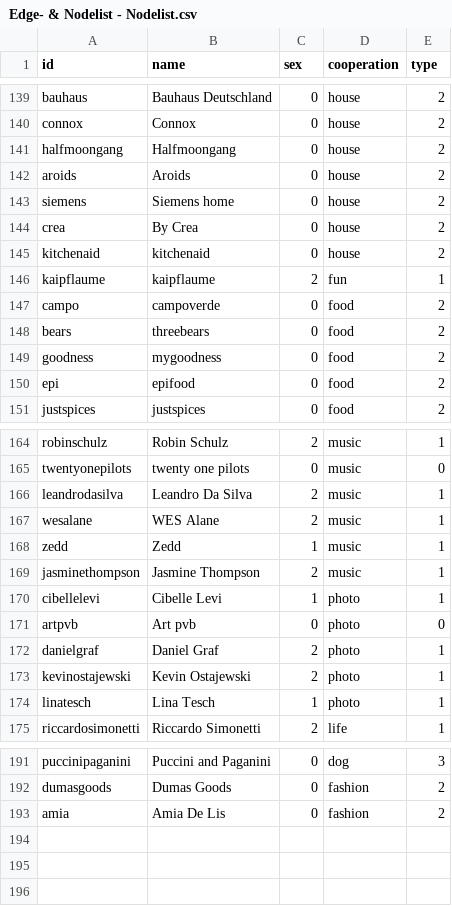
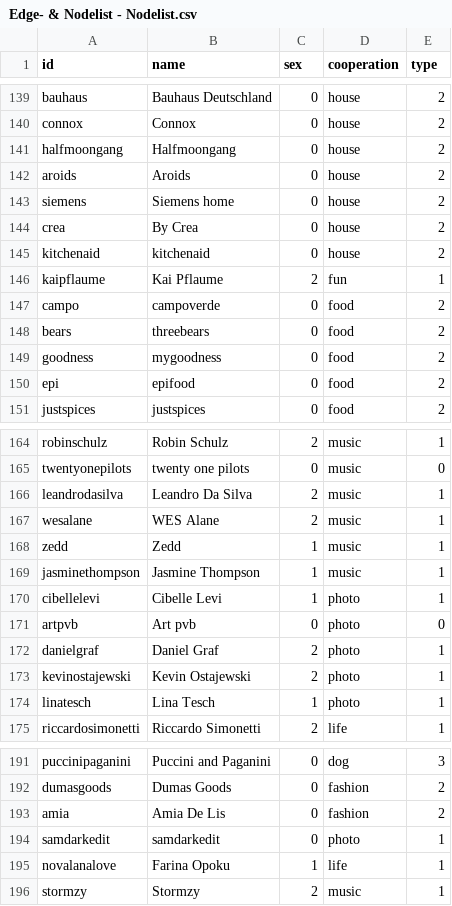
Before and after one commit to Carla-Benzing/Gymfluencer, a CSV file: Edge- & Nodelist - Nodelist.csv, drawn as a sheet; only a part is shown, gaps mark what is left out.

Commit message:
Add files via upload

```diff
--- a/Edge- & Nodelist - Nodelist.csv
+++ b/Edge- & Nodelist - Nodelist.csv
@@ -145,3 +145,3 @@ crea,By Crea,0,house,2
 kitchenaid,kitchenaid,0,house,2
-kaipflaume,kaipflaume,2,fun,1
+kaipflaume,Kai Pflaume,2,fun,1
 campo,campoverde,0,food,2
@@ -168,3 +168,3 @@ wesalane,WES Alane,2,music,1
 zedd,Zedd,1,music,1
-jasminethompson,Jasmine Thompson,2,music,1
+jasminethompson,Jasmine Thompson,1,music,1
 cibellelevi,Cibelle Levi,1,photo,1
@@ -193 +193,4 @@ dumasgoods,Dumas Goods,0,fashion,2
 amia,Amia De Lis,0,fashion,2
+samdarkedit,samdarkedit,0,photo,1
+novalanalove,Farina Opoku,1,life,1
+stormzy,Stormzy,2,music,1
```
